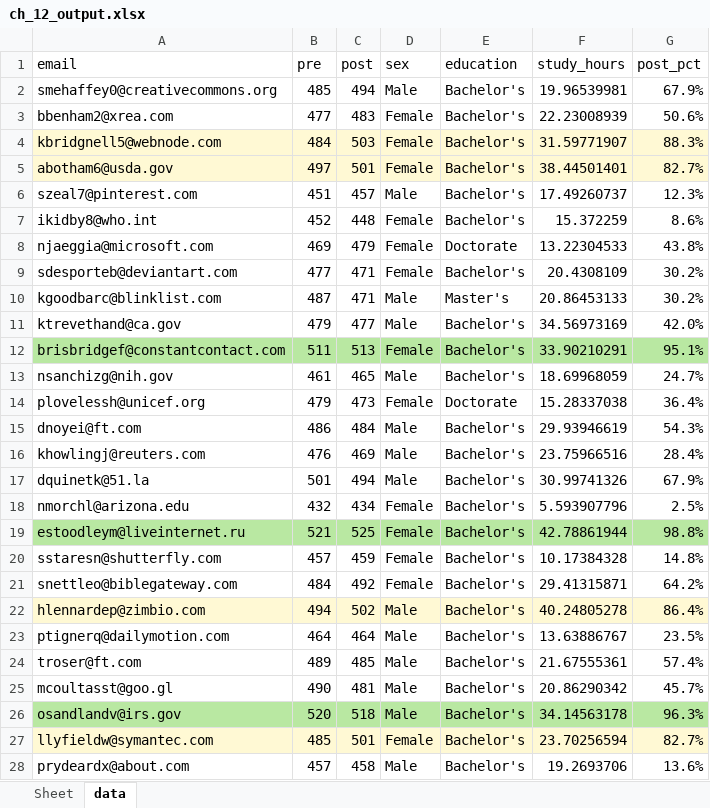
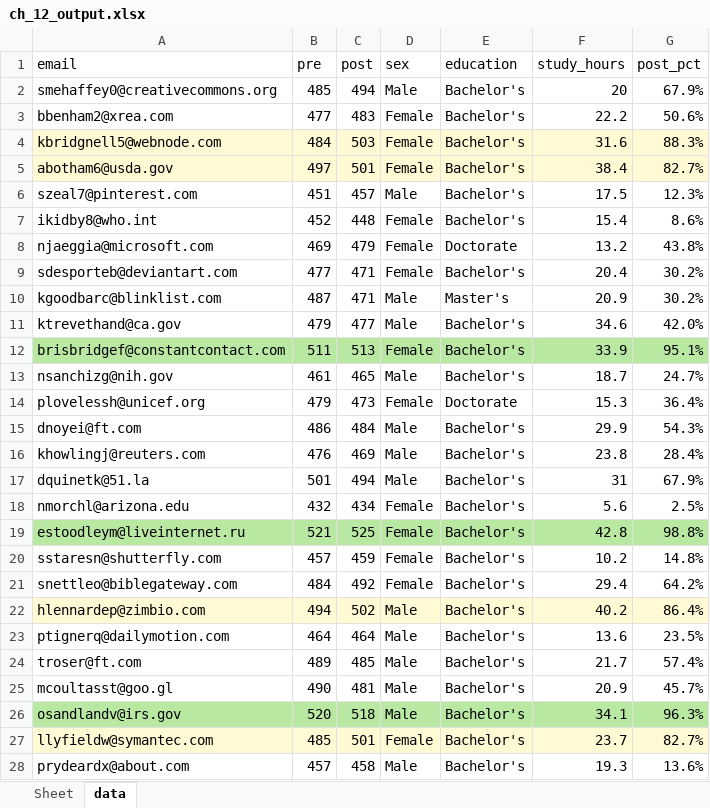
Before and after one commit to stringfestdata/modern-analytics-excel-book, an Excel workbook: ch_12/output/ch_12_output.xlsx, sheet data, drawn as a sheet; only a part is shown; values as stored, in another font and other column widths than the file's, no borders; table styles not drawn; the diff covers the shown part only; the diff names each change by its address in the sheet, - before the commit and + after, or states it on an @@ line.

```diff
--- a/ch_12/output/ch_12_output.xlsx (sheet data)
+++ b/ch_12/output/ch_12_output.xlsx (sheet data)
-F2 (study_hours): 19.96539981
+F2 (study_hours): 20
-F3 (study_hours): 22.23008939
+F3 (study_hours): 22.2
-F4 (study_hours): 31.59771907
+F4 (study_hours): 31.6
-F5 (study_hours): 38.44501401
+F5 (study_hours): 38.4
-F6 (study_hours): 17.49260737
+F6 (study_hours): 17.5
-F7 (study_hours): 15.372259
+F7 (study_hours): 15.4
-F8 (study_hours): 13.22304533
+F8 (study_hours): 13.2
-F9 (study_hours): 20.4308109
+F9 (study_hours): 20.4
-F10 (study_hours): 20.86453133
+F10 (study_hours): 20.9
-F11 (study_hours): 34.56973169
+F11 (study_hours): 34.6
-F12 (study_hours): 33.90210291
+F12 (study_hours): 33.9
-F13 (study_hours): 18.69968059
+F13 (study_hours): 18.7
-F14 (study_hours): 15.28337038
+F14 (study_hours): 15.3
-F15 (study_hours): 29.93946619
+F15 (study_hours): 29.9
-F16 (study_hours): 23.75966516
+F16 (study_hours): 23.8
-F17 (study_hours): 30.99741326
+F17 (study_hours): 31
-F18 (study_hours): 5.593907796
+F18 (study_hours): 5.6
-F19 (study_hours): 42.78861944
+F19 (study_hours): 42.8
-F20 (study_hours): 10.17384328
+F20 (study_hours): 10.2
-F21 (study_hours): 29.41315871
+F21 (study_hours): 29.4
-F22 (study_hours): 40.24805278
+F22 (study_hours): 40.2
-F23 (study_hours): 13.63886767
+F23 (study_hours): 13.6
-F24 (study_hours): 21.67555361
+F24 (study_hours): 21.7
-F25 (study_hours): 20.86290342
+F25 (study_hours): 20.9
-F26 (study_hours): 34.14563178
+F26 (study_hours): 34.1
-F27 (study_hours): 23.70256594
+F27 (study_hours): 23.7
-F28 (study_hours): 19.2693706
+F28 (study_hours): 19.3
```
Also changed, not shown: 53 edited cells elsewhere in this sheet, charts or pictures, ch_12/data/contestants.xlsx, 6 other files.
